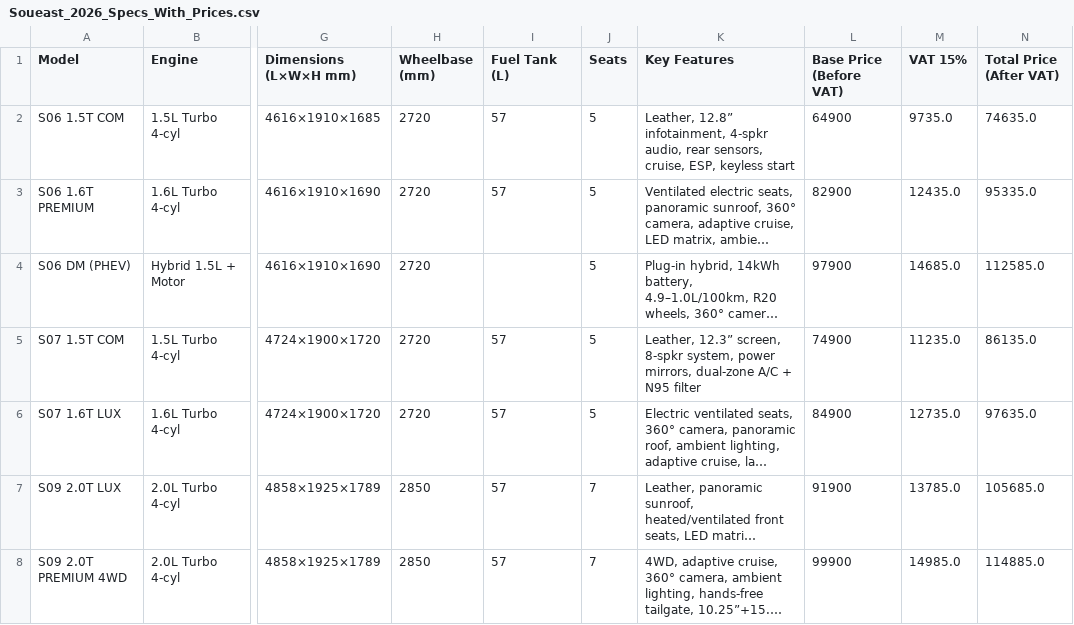
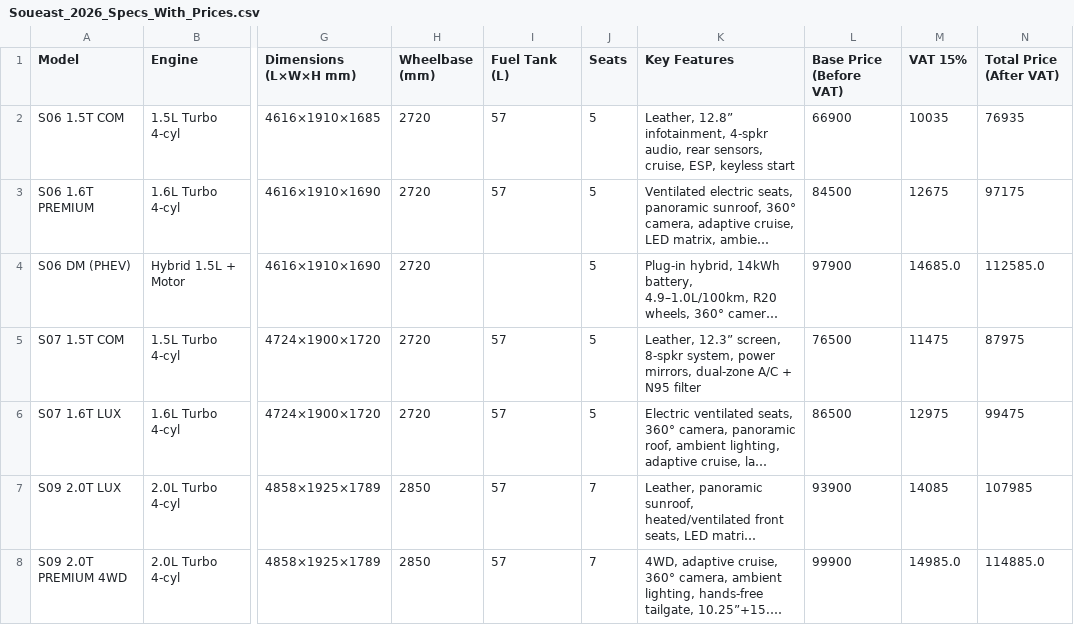
Before and after one commit to AshrafRezk/Cloudastick2025website, a CSV file: public/Assets/Customers/Soueast/Soueast_2026_Specs_With_Prices.csv, drawn as a sheet; only a part is shown, gaps mark what is left out; long unchanged cells end in …; the diff names each change by its address in the sheet, - before the commit and + after, or states it on an @@ line.

```diff
--- a/public/Assets/Customers/Soueast/Soueast_2026_Specs_With_Prices.csv
+++ b/public/Assets/Customers/Soueast/Soueast_2026_Specs_With_Prices.csv
-L2 (Base Price (Before VAT)): 64900
+L2 (Base Price (Before VAT)): 66900
-M2 (VAT 15%): 9735.0
+M2 (VAT 15%): 10035
-N2 (Total Price (After VAT)): 74635.0
+N2 (Total Price (After VAT)): 76935
-L3 (Base Price (Before VAT)): 82900
+L3 (Base Price (Before VAT)): 84500
-M3 (VAT 15%): 12435.0
+M3 (VAT 15%): 12675
-N3 (Total Price (After VAT)): 95335.0
+N3 (Total Price (After VAT)): 97175
-L5 (Base Price (Before VAT)): 74900
+L5 (Base Price (Before VAT)): 76500
-M5 (VAT 15%): 11235.0
+M5 (VAT 15%): 11475
-N5 (Total Price (After VAT)): 86135.0
+N5 (Total Price (After VAT)): 87975
-L6 (Base Price (Before VAT)): 84900
+L6 (Base Price (Before VAT)): 86500
-M6 (VAT 15%): 12735.0
+M6 (VAT 15%): 12975
-N6 (Total Price (After VAT)): 97635.0
+N6 (Total Price (After VAT)): 99475
-L7 (Base Price (Before VAT)): 91900
+L7 (Base Price (Before VAT)): 93900
-M7 (VAT 15%): 13785.0
+M7 (VAT 15%): 14085
-N7 (Total Price (After VAT)): 105685.0
+N7 (Total Price (After VAT)): 107985
```
Also changed, not shown: 2 other files.
